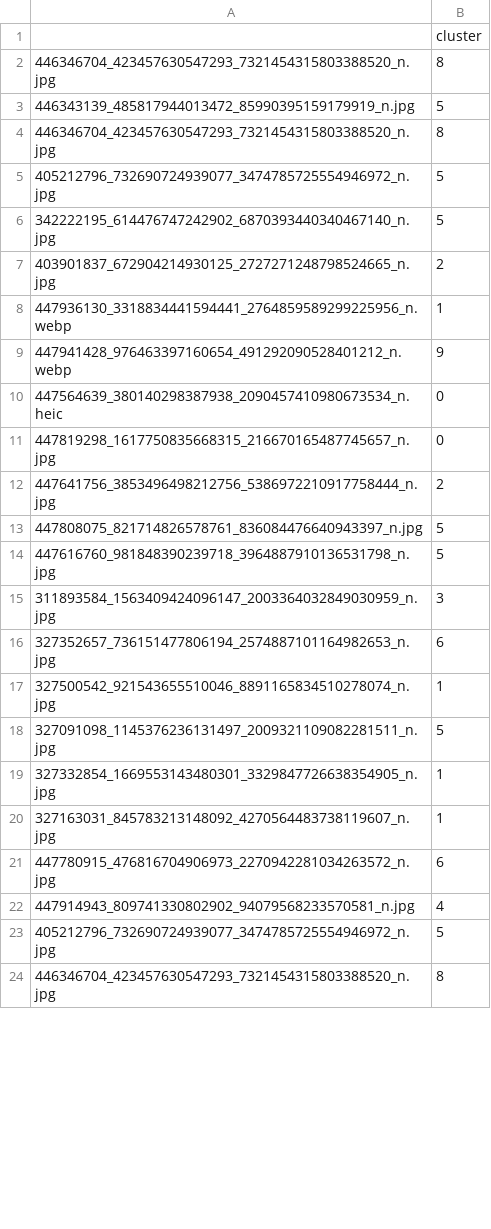
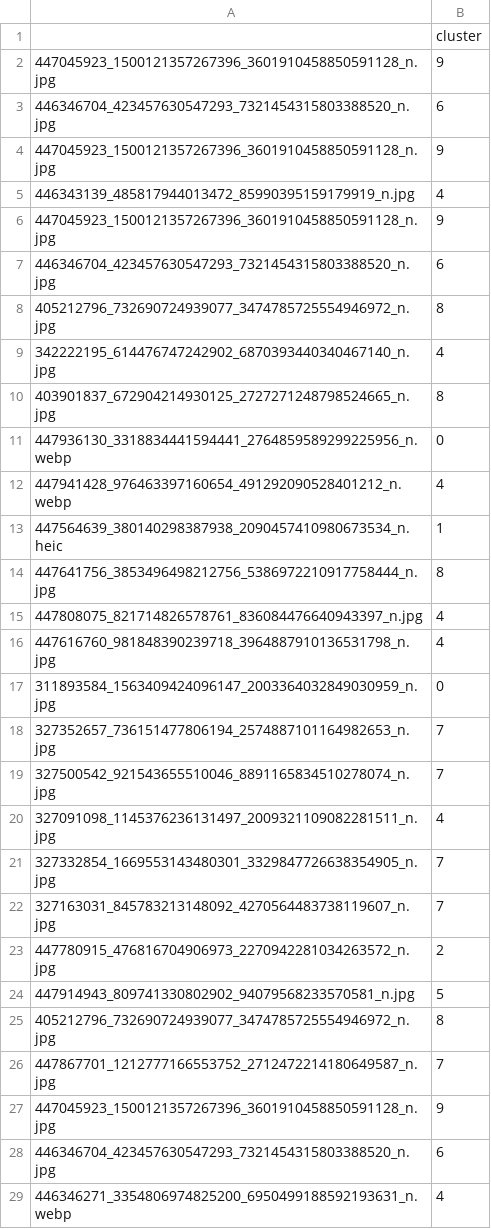
Before and after one commit to oraboy/fungi-clustering, a CSV file: docs/symbolic/clustered_data.csv, drawn as a sheet; only a part is shown; the diff covers the shown part only.

```diff
--- a/docs/symbolic/clustered_data.csv
+++ b/docs/symbolic/clustered_data.csv
@@ -1,24 +1,29 @@
 ,cluster
-446346704_423457630547293_7321454315803388520_n.jpg,8
-446343139_485817944013472_85990395159179919_n.jpg,5
-446346704_423457630547293_7321454315803388520_n.jpg,8
-405212796_732690724939077_3474785725554946972_n.jpg,5
-342222195_614476747242902_6870393440340467140_n.jpg,5
-403901837_672904214930125_2727271248798524665_n.jpg,2
-447936130_3318834441594441_2764859589299225956_n.webp,1
-447941428_976463397160654_491292090528401212_n.webp,9
-447564639_380140298387938_2090457410980673534_n.heic,0
-447819298_1617750835668315_216670165487745657_n.jpg,0
-447641756_3853496498212756_5386972210917758444_n.jpg,2
-447808075_821714826578761_836084476640943397_n.jpg,5
-447616760_981848390239718_3964887910136531798_n.jpg,5
-311893584_1563409424096147_2003364032849030959_n.jpg,3
-327352657_736151477806194_2574887101164982653_n.jpg,6
-327500542_921543655510046_8891165834510278074_n.jpg,1
-327091098_1145376236131497_2009321109082281511_n.jpg,5
-327332854_1669553143480301_3329847726638354905_n.jpg,1
-327163031_845783213148092_4270564483738119607_n.jpg,1
-447780915_476816704906973_2270942281034263572_n.jpg,6
-447914943_809741330802902_94079568233570581_n.jpg,4
-405212796_732690724939077_3474785725554946972_n.jpg,5
-446346704_423457630547293_7321454315803388520_n.jpg,8
+447045923_1500121357267396_3601910458850591128_n.jpg,9
+446346704_423457630547293_7321454315803388520_n.jpg,6
+447045923_1500121357267396_3601910458850591128_n.jpg,9
+446343139_485817944013472_85990395159179919_n.jpg,4
+447045923_1500121357267396_3601910458850591128_n.jpg,9
+446346704_423457630547293_7321454315803388520_n.jpg,6
+405212796_732690724939077_3474785725554946972_n.jpg,8
+342222195_614476747242902_6870393440340467140_n.jpg,4
+403901837_672904214930125_2727271248798524665_n.jpg,8
+447936130_3318834441594441_2764859589299225956_n.webp,0
+447941428_976463397160654_491292090528401212_n.webp,4
+447564639_380140298387938_2090457410980673534_n.heic,1
+447641756_3853496498212756_5386972210917758444_n.jpg,8
+447808075_821714826578761_836084476640943397_n.jpg,4
+447616760_981848390239718_3964887910136531798_n.jpg,4
+311893584_1563409424096147_2003364032849030959_n.jpg,0
+327352657_736151477806194_2574887101164982653_n.jpg,7
+327500542_921543655510046_8891165834510278074_n.jpg,7
+327091098_1145376236131497_2009321109082281511_n.jpg,4
+327332854_1669553143480301_3329847726638354905_n.jpg,7
+327163031_845783213148092_4270564483738119607_n.jpg,7
+447780915_476816704906973_2270942281034263572_n.jpg,2
+447914943_809741330802902_94079568233570581_n.jpg,5
+405212796_732690724939077_3474785725554946972_n.jpg,8
+447867701_1212777166553752_2712472214180649587_n.jpg,7
+447045923_1500121357267396_3601910458850591128_n.jpg,9
+446346704_423457630547293_7321454315803388520_n.jpg,6
+446346271_3354806974825200_6950499188592193631_n.webp,4
```
Also changed, not shown: 5 added rows, 5 removed rows and 126 edited cells elsewhere in this file, docs/natural/clustered_data.csv, docs/natural/reduced_features.csv, 20 other files.
